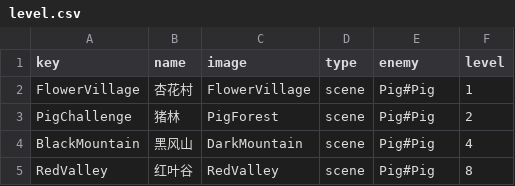
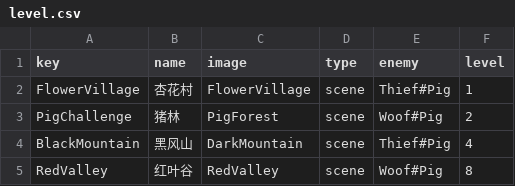
Before and after one commit to oigh/oigh.github.io, a CSV file: resource/table/level.csv, drawn as a sheet.

```diff
--- a/resource/table/level.csv
+++ b/resource/table/level.csv
@@ -1,5 +1,5 @@
 key,name,image,type,enemy,level
-FlowerVillage,杏花村,FlowerVillage,scene,Pig#Pig,1
-PigChallenge,猪林,PigForest,scene,Pig#Pig,2
-BlackMountain,黑风山,DarkMountain,scene,Pig#Pig,4
-RedValley,红叶谷,RedValley,scene,Pig#Pig,8
+FlowerVillage,杏花村,FlowerVillage,scene,Thief#Pig,1
+PigChallenge,猪林,PigForest,scene,Woof#Pig,2
+BlackMountain,黑风山,DarkMountain,scene,Thief#Pig,4
+RedValley,红叶谷,RedValley,scene,Woof#Pig,8
```
Also changed, not shown: 10 other files.
